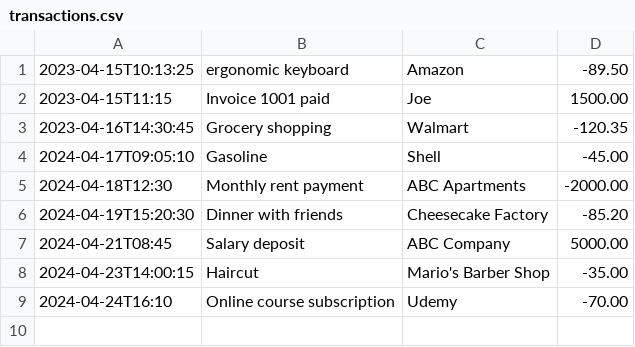
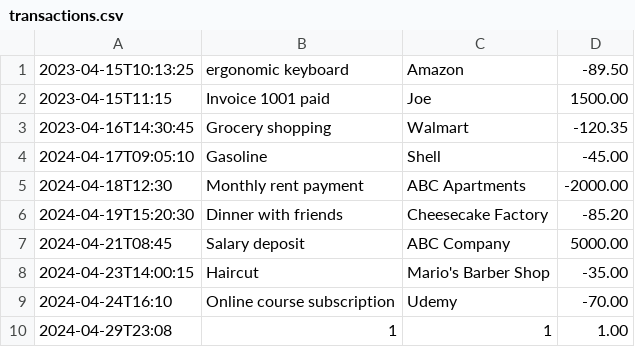
Before and after one commit to Benjamin-Bergman/LedgerApp, a CSV file: transactions.csv, drawn as a sheet.

```diff
--- a/transactions.csv
+++ b/transactions.csv
@@ -9 +9,2 @@
 2024-04-24T16:10,Online course subscription,Udemy,-70.00
+2024-04-29T23:08,1,1,1.00
```
Also changed, not shown: 1 other file.
